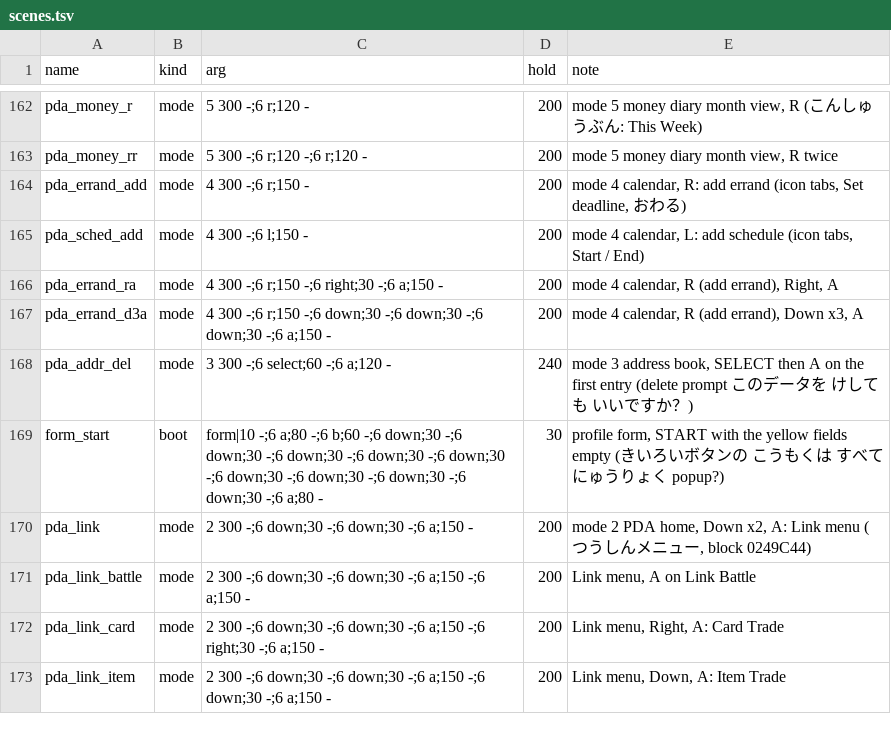
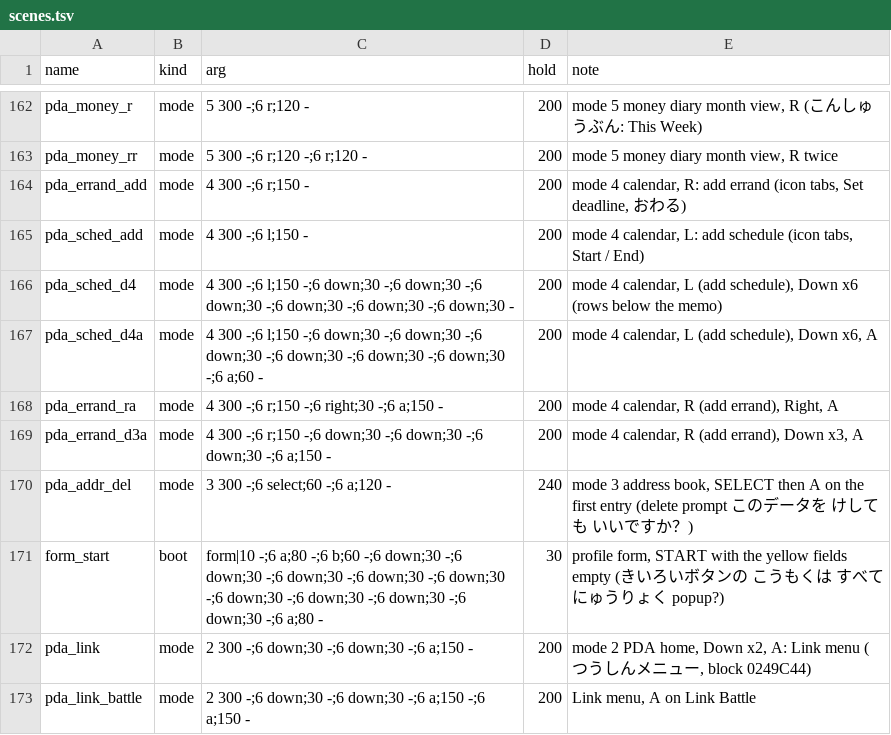
Before and after one commit to minhnhattonthat/gachasute-dyna-device-blue-en, a TSV file: tools/debug/scenes.tsv, drawn as a sheet; only a part is shown, gaps mark what is left out; the shorter side is filled out with more unchanged rows.

```diff
--- a/tools/debug/scenes.tsv
+++ b/tools/debug/scenes.tsv
@@ -165,2 +165,4 @@ pda_errand_add	mode	4 300 -;6 r;150 -	200	mode 4 calendar, R: add errand (icon t
 pda_sched_add	mode	4 300 -;6 l;150 -	200	mode 4 calendar, L: add schedule (icon tabs, Start / End)
+pda_sched_d4	mode	4 300 -;6 l;150 -;6 down;30 -;6 down;30 -;6 down;30 -;6 down;30 -;6 down;30 -;6 down;30 -	200	mode 4 calendar, L (add schedule), Down x6 (rows below the memo)
+pda_sched_d4a	mode	4 300 -;6 l;150 -;6 down;30 -;6 down;30 -;6 down;30 -;6 down;30 -;6 down;30 -;6 down;30 -;6 a;60 -	200	mode 4 calendar, L (add schedule), Down x6, A
 pda_errand_ra	mode	4 300 -;6 r;150 -;6 right;30 -;6 a;150 -	200	mode 4 calendar, R (add errand), Right, A
```
Also changed, not shown: 5 other files.
